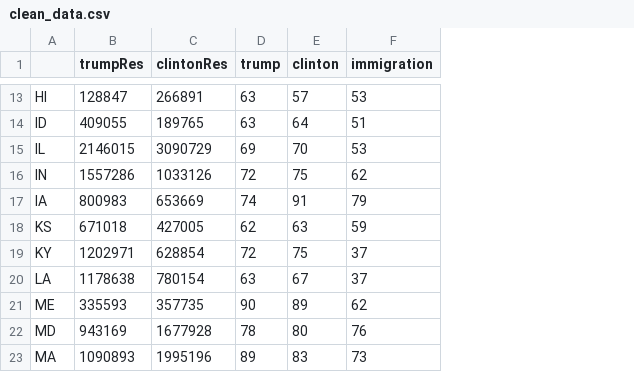
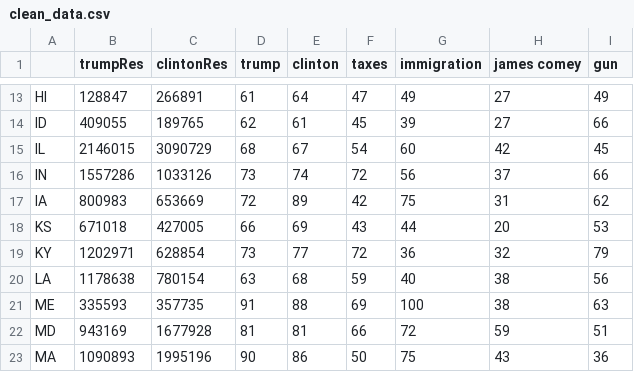
Before and after one commit to avysogorets/Data-Science-Course-NYU-2020, a CSV file: Lab2/clean_data.csv, drawn as a sheet; only a part is shown, gaps mark what is left out; addresses are those after the commit; the diff covers the shown part only; the diff names each change by its address in the sheet, - before the commit and + after, or states it on an @@ line.

```diff
--- a/Lab2/clean_data.csv
+++ b/Lab2/clean_data.csv
+column F (taxes), rows 13-23: 47 | 45 | 54 | 72 | 42 | 43 | 72 | 59 | 69 | 66 | 50
+column H (james comey), rows 13-23: 27 | 27 | 42 | 37 | 31 | 20 | 32 | 38 | 38 | 59 | 43
+column I (gun), rows 13-23: 49 | 66 | 45 | 66 | 62 | 53 | 79 | 56 | 63 | 51 | 36
-D13 (trump): 63
+D13 (trump): 61
-E13 (clinton): 57
+E13 (clinton): 64
-G13 (immigration): 53
+G13 (immigration): 49
-D14 (trump): 63
+D14 (trump): 62
-E14 (clinton): 64
+E14 (clinton): 61
-G14 (immigration): 51
+G14 (immigration): 39
-D15 (trump): 69
+D15 (trump): 68
-E15 (clinton): 70
+E15 (clinton): 67
-G15 (immigration): 53
+G15 (immigration): 60
-D16 (trump): 72
+D16 (trump): 73
-E16 (clinton): 75
+E16 (clinton): 74
-G16 (immigration): 62
+G16 (immigration): 56
-D17 (trump): 74
+D17 (trump): 72
-E17 (clinton): 91
+E17 (clinton): 89
-G17 (immigration): 79
+G17 (immigration): 75
-D18 (trump): 62
+D18 (trump): 66
-E18 (clinton): 63
+E18 (clinton): 69
-G18 (immigration): 59
+G18 (immigration): 44
-D19 (trump): 72
+D19 (trump): 73
-E19 (clinton): 75
+E19 (clinton): 77
-G19 (immigration): 37
+G19 (immigration): 36
-E20 (clinton): 67
+E20 (clinton): 68
-G20 (immigration): 37
+G20 (immigration): 40
-D21 (trump): 90
+D21 (trump): 91
-E21 (clinton): 89
+E21 (clinton): 88
-G21 (immigration): 62
+G21 (immigration): 100
-D22 (trump): 78
+D22 (trump): 81
-E22 (clinton): 80
+E22 (clinton): 81
-G22 (immigration): 76
+G22 (immigration): 72
-D23 (trump): 89
+D23 (trump): 90
-E23 (clinton): 83
+E23 (clinton): 86
-G23 (immigration): 73
+G23 (immigration): 75
```
Also changed, not shown: 108 edited cells elsewhere in this file, 1 other file.
